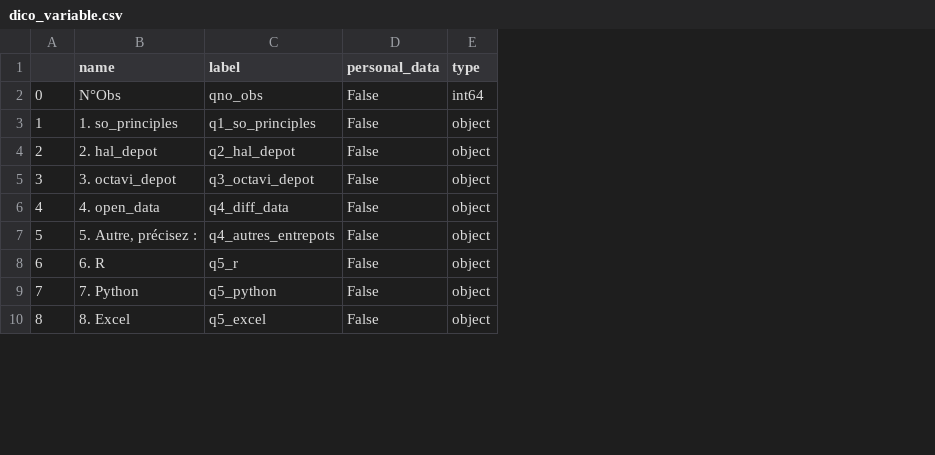
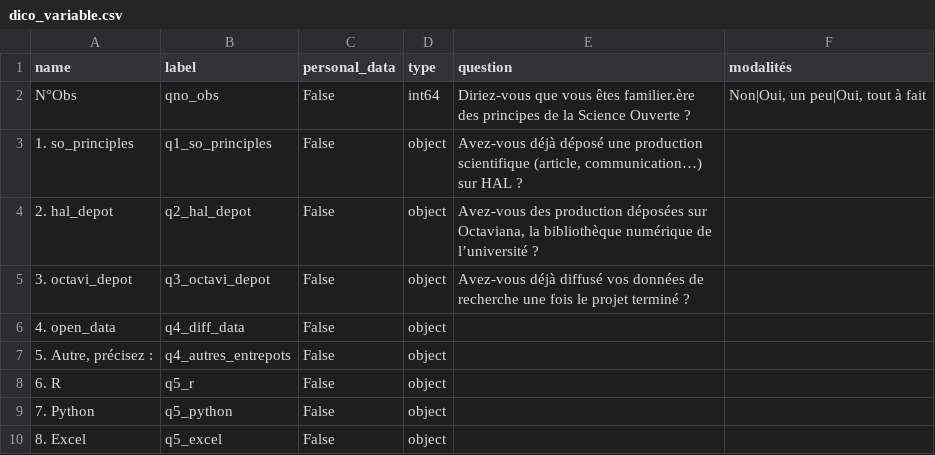
Before and after one commit to luneauaymeric/enquete_SO_p8, a CSV file: script_traitement/dico_variable.csv, drawn as a sheet; only a part is shown; removed rows and columns are numbered as before the commit, all else as after; the diff names each change by its address in the sheet, - before the commit and + after, or states it on an @@ line.

Commit message:
texte question

```diff
--- a/script_traitement/dico_variable.csv
+++ b/script_traitement/dico_variable.csv
-column A, rows 2-10: 0 | 1 | 2 | 3 | 4 | 5 | 6 | 7 | 8
+column E (question), rows 2-5: Diriez-vous que vous êtes familier.ère des principes de la Science Ouverte ? | Avez-vous déjà déposé une production scientifique (article, communication…) sur HAL ? | Avez-vous des production déposées sur Octaviana, la bibliothèque numérique de l’université ? | Avez-vous déjà diffusé vos données de recherche une fois le projet terminé ?
+column F (modalités), row 2: Non|Oui, un peu|Oui, tout à fait
```
Also changed, not shown: 3 other files.
